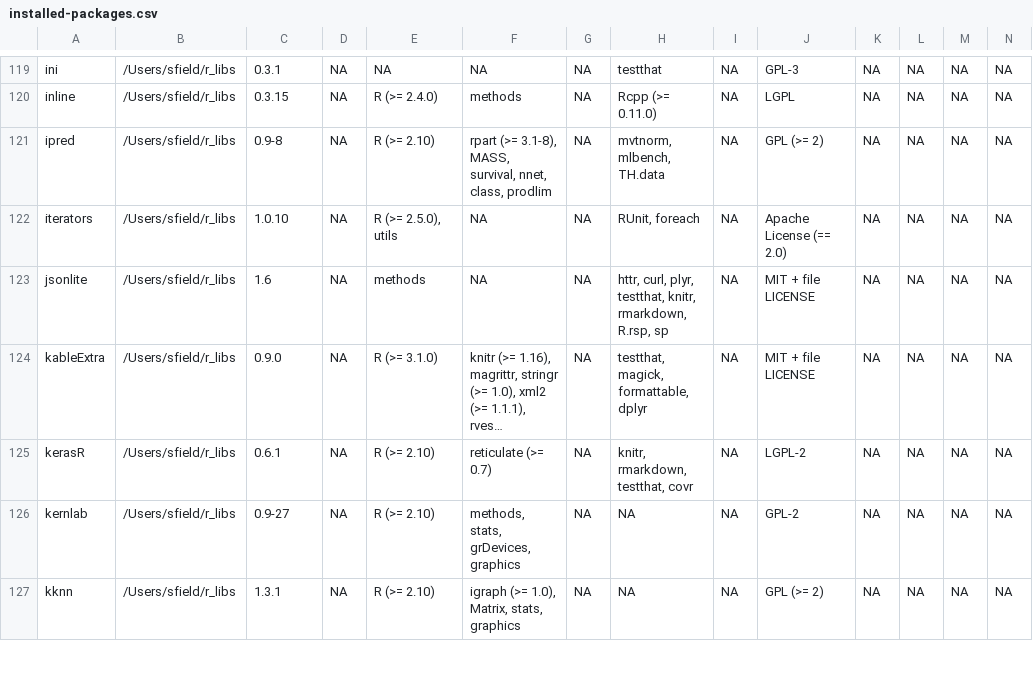
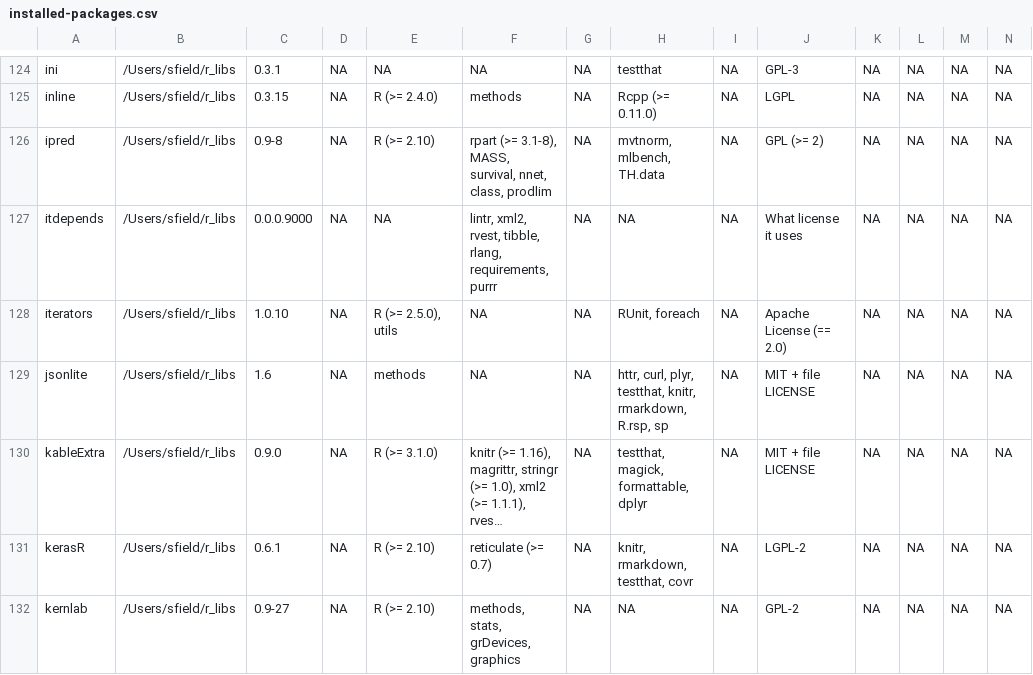
Before and after one commit to stufield/packages-report, a CSV file: data/installed-packages.csv, drawn as a sheet; only a part is shown, gaps mark what is left out; the shorter side is filled out with more unchanged rows; long unchanged cells end in …; rows hold the shown columns only; the diff covers the shown part only; the diff names each change by its address in the sheet, - before the commit and + after, or states it on an @@ line.

```diff
--- a/data/installed-packages.csv
+++ b/data/installed-packages.csv
+row 127: itdepends | /Users/sfield/r_libs | 0.0.0.9000 | NA | NA | lintr, xml2, rvest, tibble, rlang, requirements, purrr | NA | NA | NA | What license it uses | NA | NA | NA | NA
```
Also changed, not shown: 11 added rows elsewhere in this file, data/add-on-packages.csv, 6 other files.
